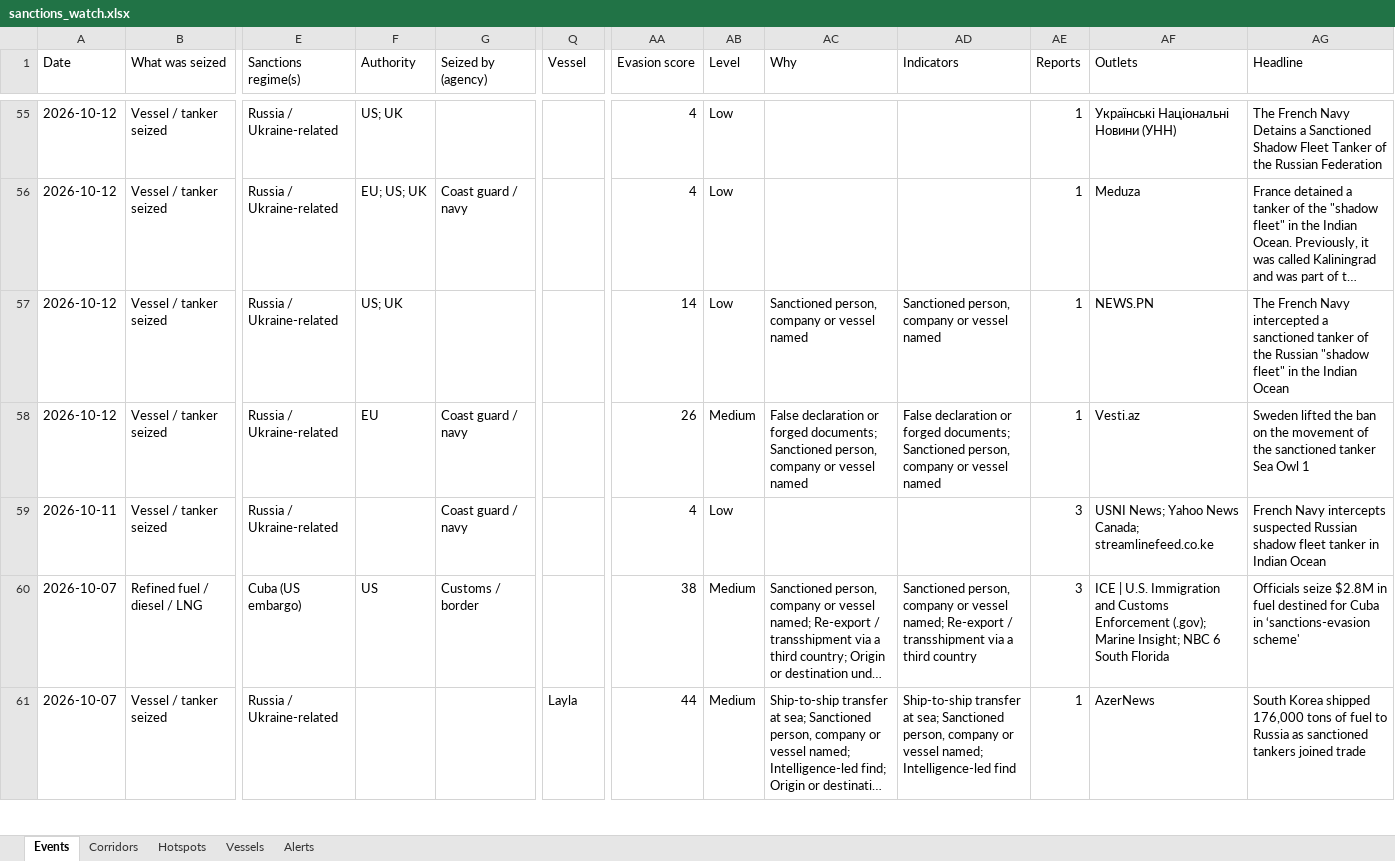
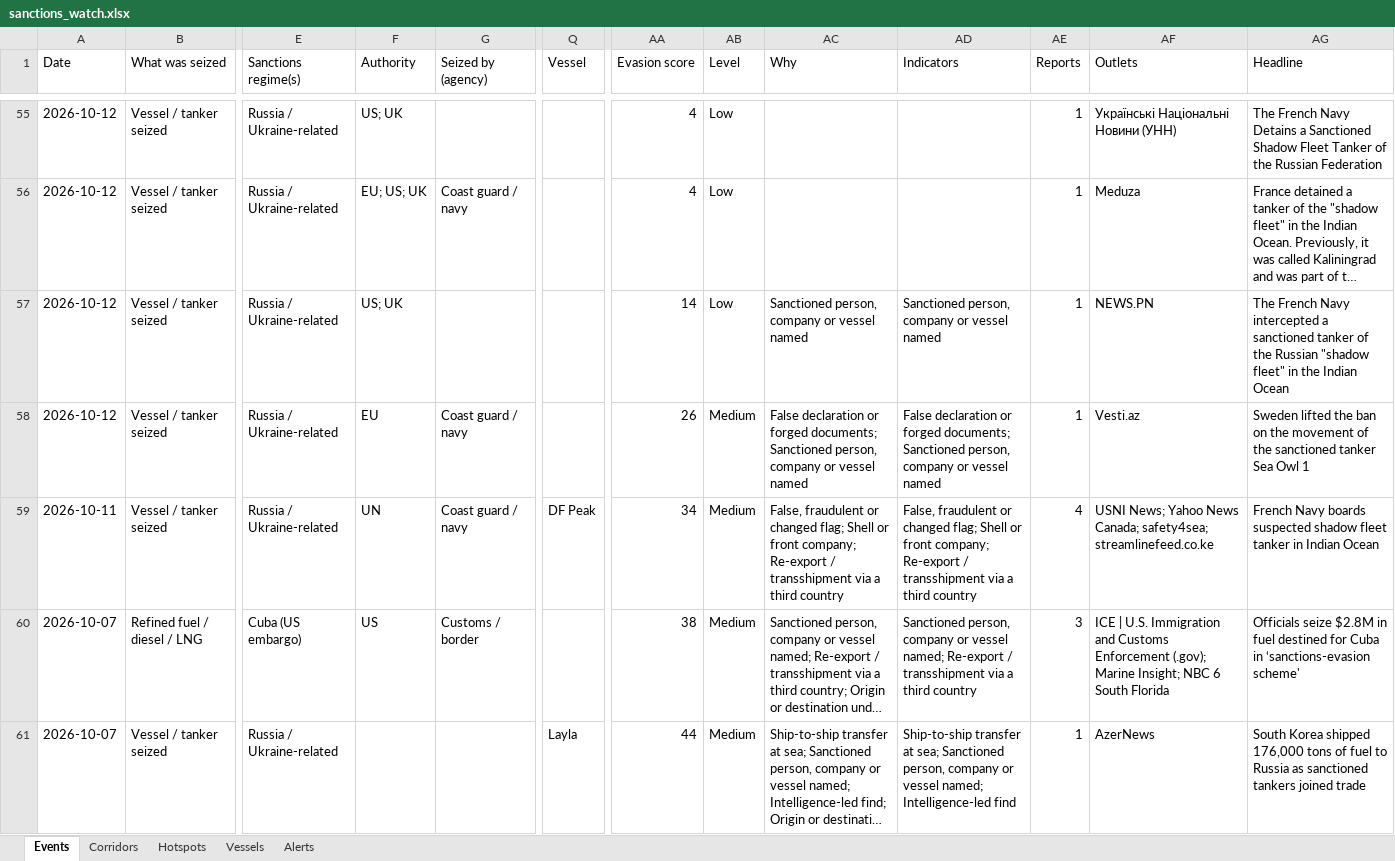
Before and after one commit to eduaresco-ctrl/Global-Sanctions-Watchlist-Control, an Excel workbook: docs/sanctions_watch.xlsx, sheet Events, drawn as a sheet; only a part is shown, gaps mark what is left out; long unchanged cells end in …; values as stored, in another font and other column widths than the file's, no borders; the diff covers the shown part only; the diff names each change by its address in the sheet, - before the commit and + after, or states it on an @@ line.

```diff
--- a/docs/sanctions_watch.xlsx (sheet Events)
+++ b/docs/sanctions_watch.xlsx (sheet Events)
-F59 (Authority): (empty)
+F59 (Authority): UN
-Q59 (Vessel): (empty)
+Q59 (Vessel): DF Peak
-AA59 (Evasion score): 4
+AA59 (Evasion score): 34
-AB59 (Level): Low
+AB59 (Level): Medium
-AC59 (Why): (empty)
+AC59 (Why): False, fraudulent or changed flag; Shell or front company; Re-export / transshipment via a third country
-AD59 (Indicators): (empty)
+AD59 (Indicators): False, fraudulent or changed flag; Shell or front company; Re-export / transshipment via a third country
-AE59 (Reports): 3
+AE59 (Reports): 4
-AF59 (Outlets): …News Canada; streamlinefeed.co.ke
+AF59 (Outlets): …News Canada; safety4sea; streamlinefeed.co.ke
-AG59 (Headline): French Navy intercepts suspected Russian shadow fleet…
+AG59 (Headline): French Navy boards suspected shadow fleet…
```
Also changed, not shown: 21 edited cells elsewhere in this sheet, sheet Hotspots, sheet Corridors, sheet Vessels, 3 other files.
